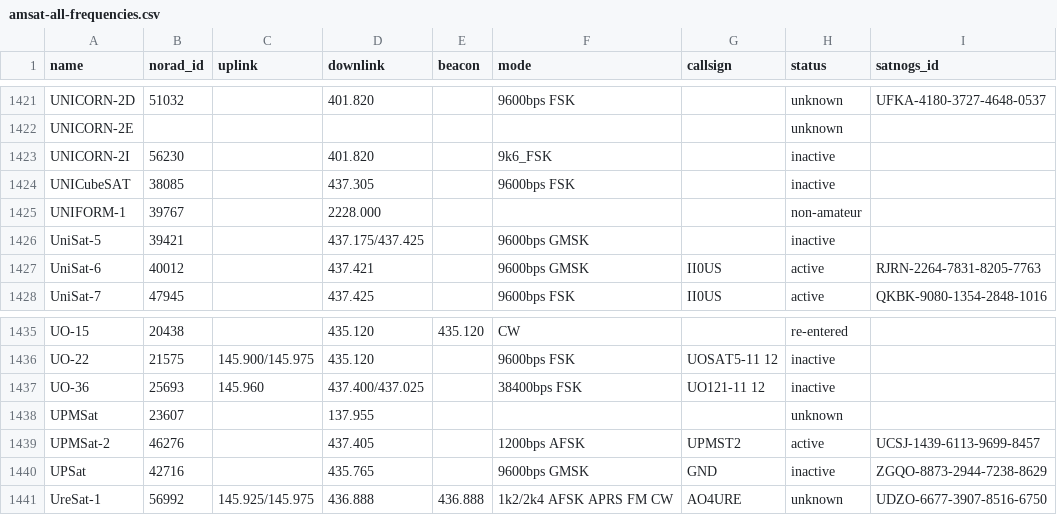
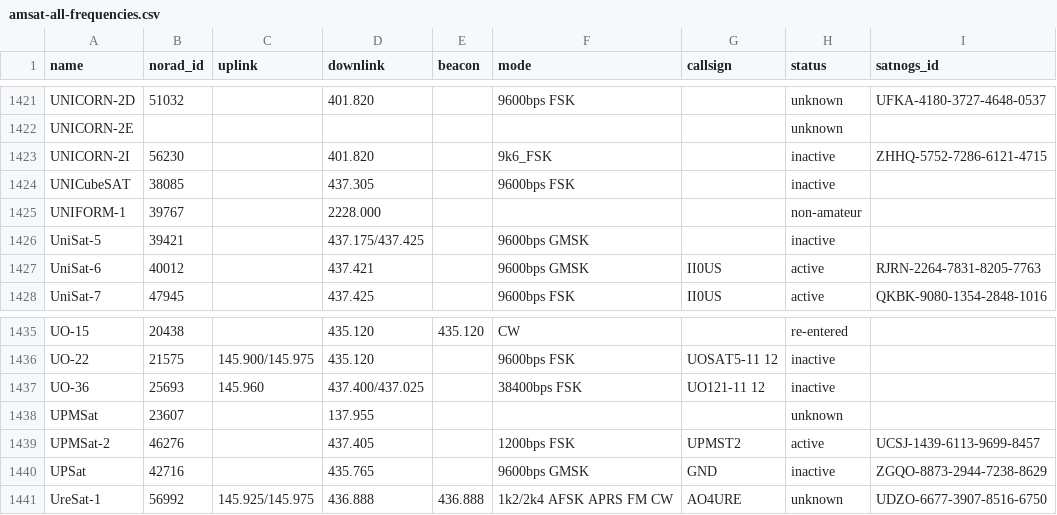
Before and after one commit to maruko8k/amateur-satellite-database, a CSV file: data/amsat-all-frequencies.csv, drawn as a sheet; only a part is shown, gaps mark what is left out.

```diff
--- a/data/amsat-all-frequencies.csv
+++ b/data/amsat-all-frequencies.csv
@@ -1422,3 +1422,3 @@ UNICORN-2D,51032,,401.820,,9600bps FSK,,unknown,UFKA-4180-3727-4648-0537
 UNICORN-2E,,,,,,,unknown,
-UNICORN-2I,56230,,401.820,,9k6_FSK,,inactive,
+UNICORN-2I,56230,,401.820,,9k6_FSK,,inactive,ZHHQ-5752-7286-6121-4715
 UNICubeSAT,38085,,437.305,,9600bps FSK,,inactive,
@@ -1438,3 +1438,3 @@ UO-36,25693,145.960,437.400/437.025,,38400bps FSK,UO121-11 12,inactive,
 UPMSat,23607,,137.955,,,,unknown,
-UPMSat-2,46276,,437.405,,1200bps AFSK,UPMST2,active,UCSJ-1439-6113-9699-8457
+UPMSat-2,46276,,437.405,,1200bps FSK,UPMST2,active,UCSJ-1439-6113-9699-8457
 UPSat,42716,,435.765,,9600bps GMSK,GND,inactive,ZGQO-8873-2944-7238-8629
```
Also changed, not shown: data/amsat-active-frequencies.csv, data/satnogs.csv, 3 other files.
